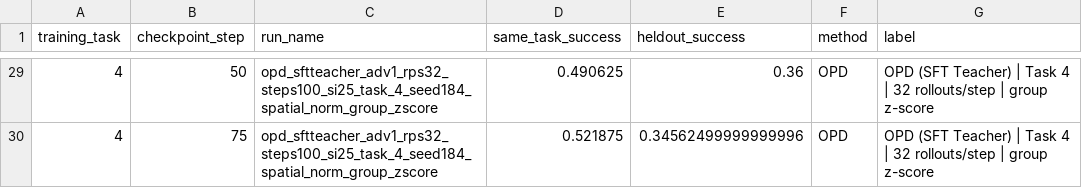
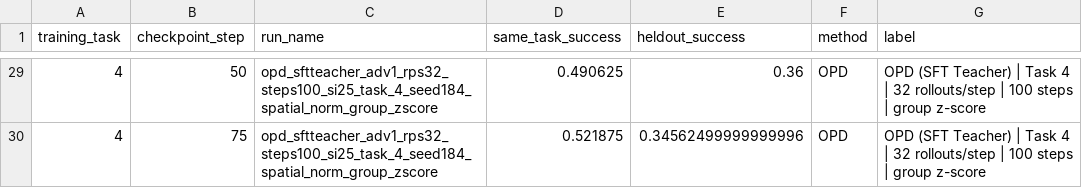
Before and after one commit to antoniomari/vla-continual-learning, a CSV file: visualization/results/plots/rps32_steps100_si25_checkpoint_metrics_with_base_labeled.csv, drawn as a sheet; only a part is shown, gaps mark what is left out; the diff covers the shown part only.

```diff
--- a/visualization/results/plots/rps32_steps100_si25_checkpoint_metrics_with_base_labeled.csv
+++ b/visualization/results/plots/rps32_steps100_si25_checkpoint_metrics_with_base_labeled.csv
@@ -29,2 +29,2 @@ training_task,checkpoint_step,run_name,same_task_success,heldout_success,method,
-4,50,opd_sftteacher_adv1_rps32_steps100_si25_task_4_seed184_spatial_norm_group_zscore,0.490625,0.36,OPD,OPD (SFT Teacher) | Task 4 | 32 rollouts/step | group z-score
-4,75,opd_sftteacher_adv1_rps32_steps100_si25_task_4_seed184_spatial_norm_group_zscore,0.521875,0.34562499999999996,OPD,OPD (SFT Teacher) | Task 4 | 32 rollouts/step | group z-score
+4,50,opd_sftteacher_adv1_rps32_steps100_si25_task_4_seed184_spatial_norm_group_zscore,0.490625,0.36,OPD,OPD (SFT Teacher) | Task 4 | 32 rollouts/step | 100 steps | group z-score
+4,75,opd_sftteacher_adv1_rps32_steps100_si25_task_4_seed184_spatial_norm_group_zscore,0.521875,0.34562499999999996,OPD,OPD (SFT Teacher) | Task 4 | 32 rollouts/step | 100 steps | group z-score
```
Also changed, not shown: 27 edited cells elsewhere in this file, 29 other files.
